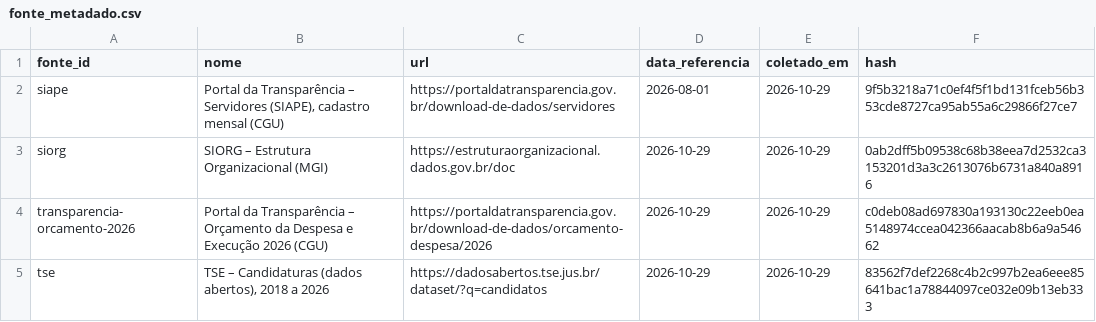
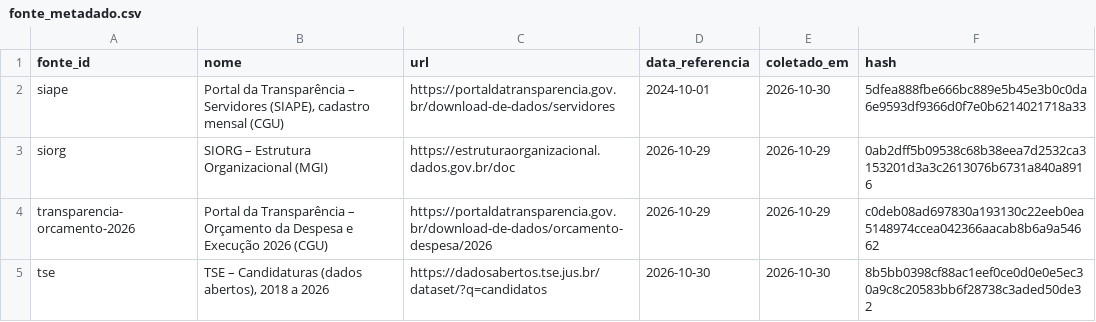
Before and after one commit to dpdanilo/painel-ministerios, a CSV file: data/normalizado/fonte_metadado.csv, drawn as a sheet.

```diff
--- a/data/normalizado/fonte_metadado.csv
+++ b/data/normalizado/fonte_metadado.csv
@@ -1,5 +1,5 @@
 fonte_id,nome,url,data_referencia,coletado_em,hash
-siape,"Portal da Transparência – Servidores (SIAPE), cadastro mensal (CGU)",https://portaldatransparencia.gov.br/download-de-dados/servidores,2026-08-01,2026-10-29,9f5b3218a71c0ef4f5f1bd131fceb56b353cde8727ca95ab55a6c29866f27ce7
+siape,"Portal da Transparência – Servidores (SIAPE), cadastro mensal (CGU)",https://portaldatransparencia.gov.br/download-de-dados/servidores,2024-10-01,2026-10-30,5dfea888fbe666bc889e5b45e3b0c0da6e9593df9366d0f7e0b6214021718a33
 siorg,SIORG – Estrutura Organizacional (MGI),https://estruturaorganizacional.dados.gov.br/doc,2026-10-29,2026-10-29,0ab2dff5b09538c68b38eea7d2532ca3153201d3a3c2613076b6731a840a8916
 transparencia-orcamento-2026,Portal da Transparência – Orçamento da Despesa e Execução 2026 (CGU),https://portaldatransparencia.gov.br/download-de-dados/orcamento-despesa/2026,2026-10-29,2026-10-29,c0deb08ad697830a193130c22eeb0ea5148974ccea042366aacab8b6a9a54662
-tse,"TSE – Candidaturas (dados abertos), 2018 a 2026",https://dadosabertos.tse.jus.br/dataset/?q=candidatos,2026-10-29,2026-10-29,83562f7def2268c4b2c997b2ea6eee85641bac1a78844097ce032e09b13eb333
+tse,"TSE – Candidaturas (dados abertos), 2018 a 2026",https://dadosabertos.tse.jus.br/dataset/?q=candidatos,2026-10-30,2026-10-30,8b5bb0398cf88ac1eef0ce0d0e0e5ec30a9c8c20583bb6f28738c3aded50de32
```
Also changed, not shown: 3 other files.
